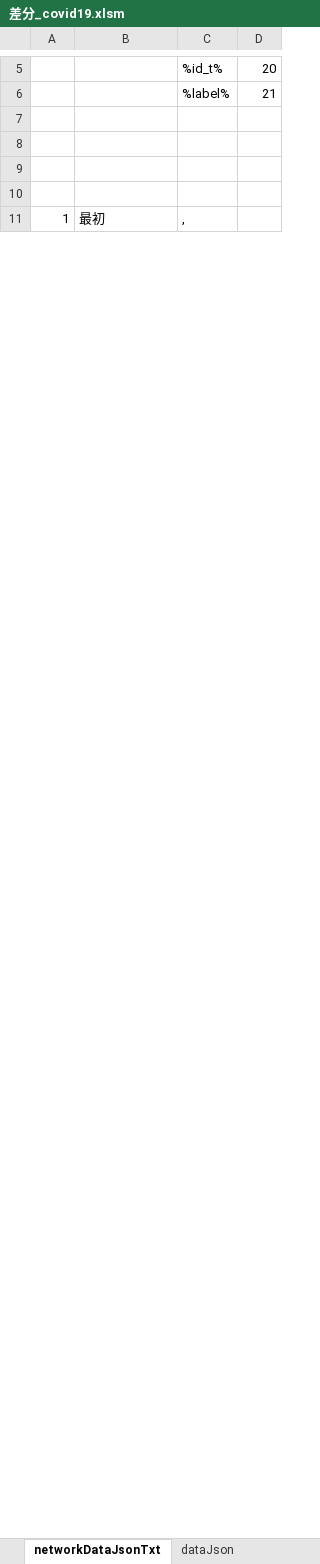
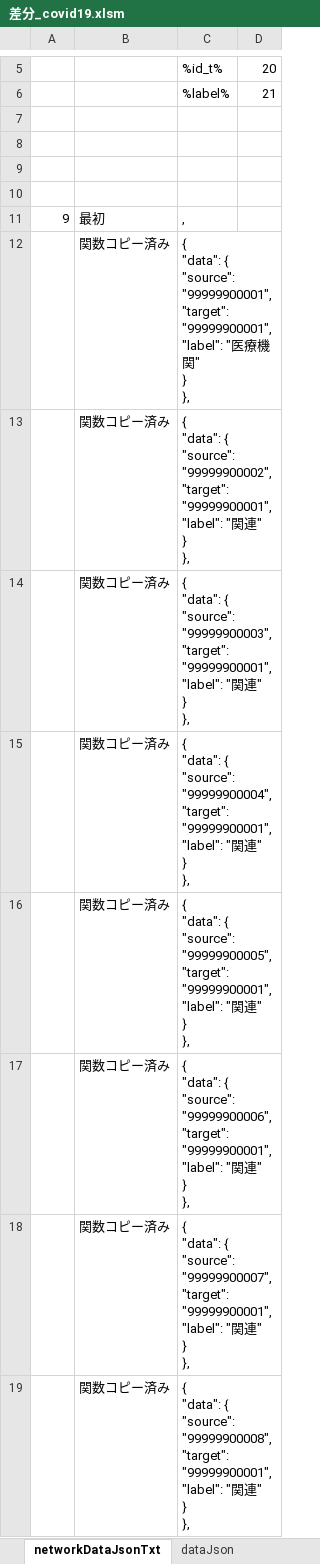
Before and after one commit to yamaserif/yamagata-covid19-virusNetworkJsonGenerator, an Excel workbook: 差分のみ/差分_covid19.xlsm, sheet networkDataJsonTxt, drawn as a sheet; only a part is shown, gaps mark what is left out; values as stored, in another font and other column widths than the file's, no borders; ↵ is a line break in a cell; the diff covers the shown part only; the diff names each change by its address in the sheet, - before the commit and + after, or states it on an @@ line.

```diff
--- a/差分のみ/差分_covid19.xlsm (sheet networkDataJsonTxt)
+++ b/差分のみ/差分_covid19.xlsm (sheet networkDataJsonTxt)
-A11: 1
+A11: 9
+row 12:  | 関数コピー済み | { ↵ "data": { ↵ "source": "99999900001", ↵ "target": "99999900001", ↵ "label": "医療機関" ↵ } ↵ },
+row 13:  | 関数コピー済み | { ↵ "data": { ↵ "source": "99999900002", ↵ "target": "99999900001", ↵ "label": "関連" ↵ } ↵ },
+row 14:  | 関数コピー済み | { ↵ "data": { ↵ "source": "99999900003", ↵ "target": "99999900001", ↵ "label": "関連" ↵ } ↵ },
+row 15:  | 関数コピー済み | { ↵ "data": { ↵ "source": "99999900004", ↵ "target": "99999900001", ↵ "label": "関連" ↵ } ↵ },
+row 16:  | 関数コピー済み | { ↵ "data": { ↵ "source": "99999900005", ↵ "target": "99999900001", ↵ "label": "関連" ↵ } ↵ },
+row 17:  | 関数コピー済み | { ↵ "data": { ↵ "source": "99999900006", ↵ "target": "99999900001", ↵ "label": "関連" ↵ } ↵ },
+row 18:  | 関数コピー済み | { ↵ "data": { ↵ "source": "99999900007", ↵ "target": "99999900001", ↵ "label": "関連" ↵ } ↵ },
+row 19:  | 関数コピー済み | { ↵ "data": { ↵ "source": "99999900008", ↵ "target": "99999900001", ↵ "label": "関連" ↵ } ↵ },
```
Also changed, not shown: 8 removed rows and 1 edited cell elsewhere in this sheet, sheet Main, sheet prepareData, sheet baseDataJsonTxt, sheet dataJson, formulas that keep their value, hidden cells, 4 other files.
